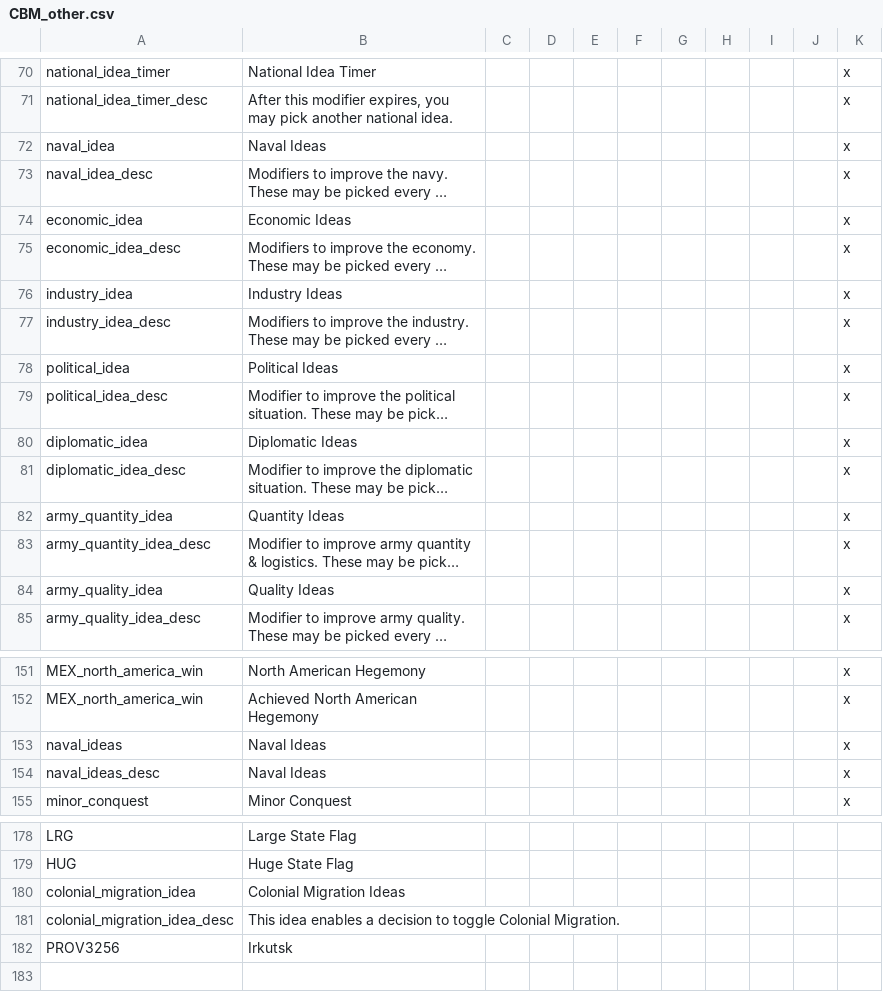
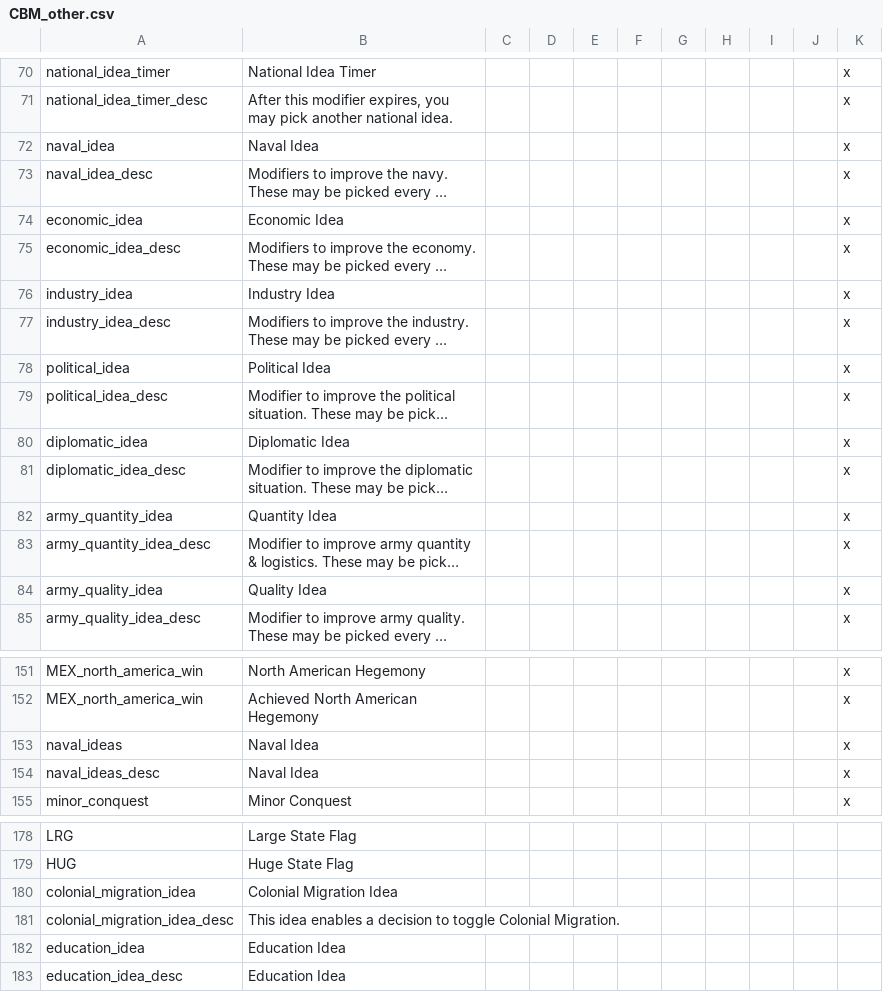
Before and after one commit to thecompanionnoob/Companion-Balance-Mod-experimental, a CSV file: CBM/localisation/CBM_other.csv, drawn as a sheet; only a part is shown, gaps mark what is left out; long unchanged cells end in …; removed rows and columns are numbered as before the commit, all else as after; the diff names each change by its address in the sheet, - before the commit and + after, or states it on an @@ line.

```diff
--- a/CBM/localisation/CBM_other.csv
+++ b/CBM/localisation/CBM_other.csv
-B72: Naval Ideas
+B72: Naval Idea
-B74: Economic Ideas
+B74: Economic Idea
-B76: Industry Ideas
+B76: Industry Idea
-B78: Political Ideas
+B78: Political Idea
-B80: Diplomatic Ideas
+B80: Diplomatic Idea
-B82: Quantity Ideas
+B82: Quantity Idea
-B84: Quality Ideas
+B84: Quality Idea
-B153:B154: Naval Ideas
+B153:B154: Naval Idea
-B180: Colonial Migration Ideas
+B180: Colonial Migration Idea
-row 182: PROV3256 | Irkutsk
+row 182: education_idea | Education Idea
+row 183: education_idea_desc | Education Idea
```
Also changed, not shown: CBM/localisation/CBM_decisions.csv, 7 other files.
